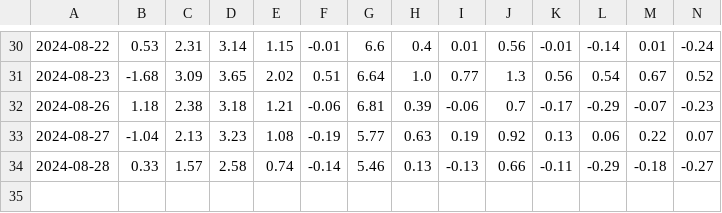
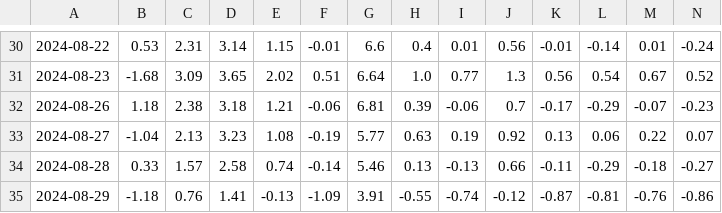
Before and after one commit to Mouson03/stock_monitor, a CSV file: etf_premium_rates.csv, drawn as a sheet; only a part is shown, gaps mark what is left out; the diff names each change by its address in the sheet, - before the commit and + after, or states it on an @@ line.

```diff
--- a/etf_premium_rates.csv
+++ b/etf_premium_rates.csv
+row 35: 2024-08-29 | -1.18 | 0.76 | 1.41 | -0.13 | -1.09 | 3.91 | -0.55 | -0.74 | -0.12 | -0.87 | -0.81 | -0.76 | -0.86
```
Also changed, not shown: 1 other file.
